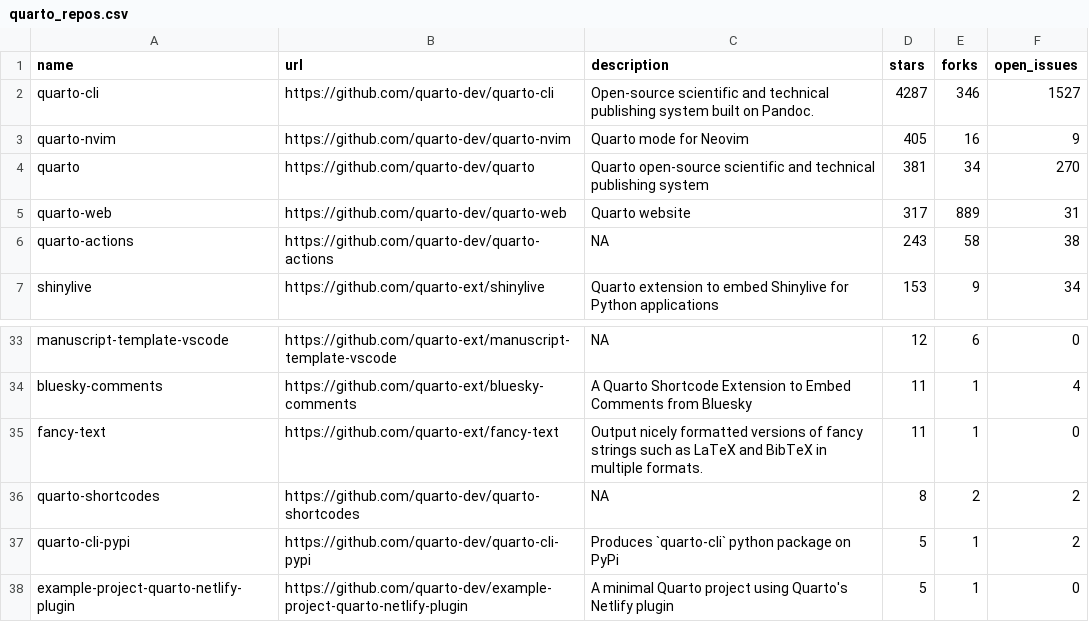
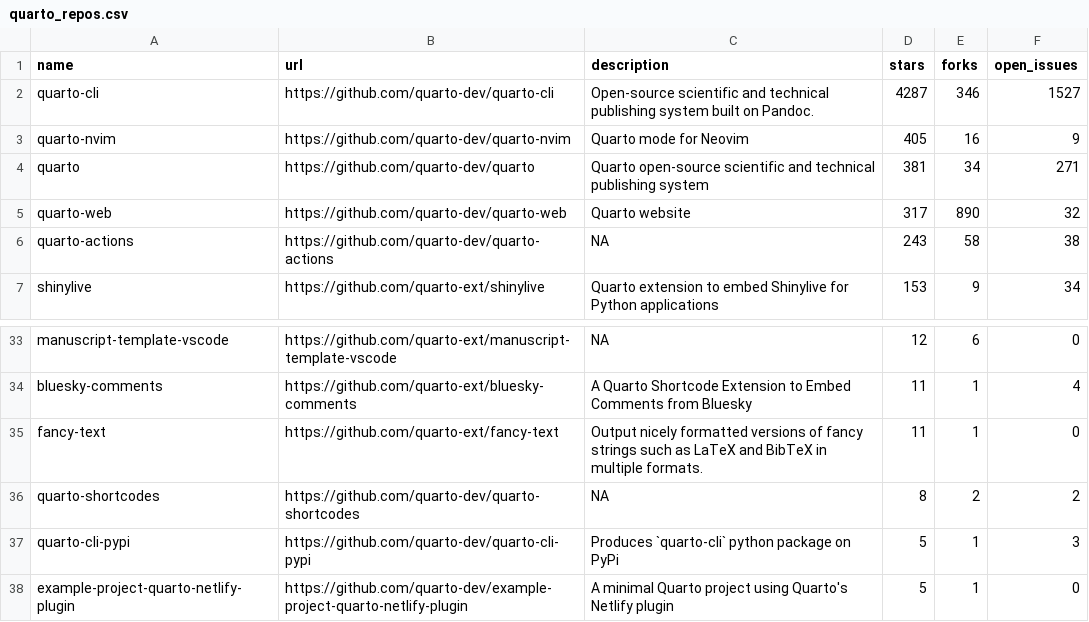
Before and after one commit to phddmmpy/quarto-repo, a CSV file: 01-monitoring-quarto-repos/quarto_repos.csv, drawn as a sheet; only a part is shown, gaps mark what is left out.

```diff
--- a/01-monitoring-quarto-repos/quarto_repos.csv
+++ b/01-monitoring-quarto-repos/quarto_repos.csv
@@ -3,4 +3,4 @@ quarto-cli,https://github.com/quarto-dev/quarto-cli,Open-source scientific and t
 quarto-nvim,https://github.com/quarto-dev/quarto-nvim,Quarto mode for Neovim,405,16,9
-quarto,https://github.com/quarto-dev/quarto,Quarto open-source scientific and technical publishing system,381,34,270
-quarto-web,https://github.com/quarto-dev/quarto-web,Quarto website,317,889,31
+quarto,https://github.com/quarto-dev/quarto,Quarto open-source scientific and technical publishing system,381,34,271
+quarto-web,https://github.com/quarto-dev/quarto-web,Quarto website,317,890,32
 quarto-actions,https://github.com/quarto-dev/quarto-actions,NA,243,58,38
@@ -36,3 +36,3 @@ fancy-text,https://github.com/quarto-ext/fancy-text,Output nicely formatted vers
 quarto-shortcodes,https://github.com/quarto-dev/quarto-shortcodes,NA,8,2,2
-quarto-cli-pypi,https://github.com/quarto-dev/quarto-cli-pypi,Produces `quarto-cli` python package on PyPi,5,1,2
+quarto-cli-pypi,https://github.com/quarto-dev/quarto-cli-pypi,Produces `quarto-cli` python package on PyPi,5,1,3
 example-project-quarto-netlify-plugin,https://github.com/quarto-dev/example-project-quarto-netlify-plugin,A minimal Quarto project using Quarto's Netlify plugin,5,1,0
```
Also changed, not shown: 1 other file.
